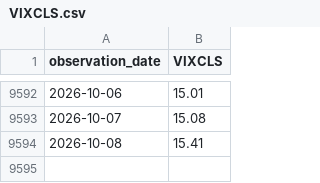
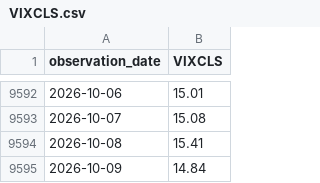
Before and after one commit to seyoungpark12/-, a CSV file: data/raw/VIXCLS.csv, drawn as a sheet; only a part is shown, gaps mark what is left out; the diff names each change by its address in the sheet, - before the commit and + after, or states it on an @@ line.

Commit message:
chore: update data snapshot

```diff
--- a/data/raw/VIXCLS.csv
+++ b/data/raw/VIXCLS.csv
+row 9595: 2026-10-09 | 14.84
```
Also changed, not shown: 1 other file.
